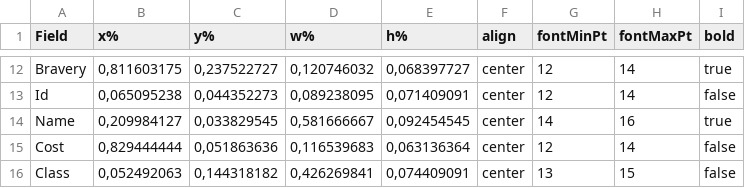
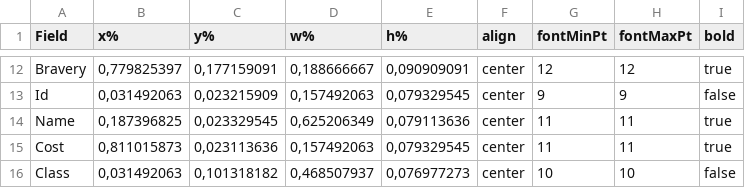
Before and after one commit to mscalvi/TheFactory, a CSV file: GeradorCartas - Guildas/Assets/Templates/fields_CharacterModel2.csv, drawn as a sheet; only a part is shown, gaps mark what is left out; the diff covers the shown part only; the diff names each change by its address in the sheet, - before the commit and + after, or states it on an @@ line.

```diff
--- a/GeradorCartas - Guildas/Assets/Templates/fields_CharacterModel2.csv
+++ b/GeradorCartas - Guildas/Assets/Templates/fields_CharacterModel2.csv
-B12 (x%): 0,811603175
+B12 (x%): 0,779825397
-C12 (y%): 0,237522727
+C12 (y%): 0,177159091
-D12 (w%): 0,120746032
+D12 (w%): 0,188666667
-E12 (h%): 0,068397727
+E12 (h%): 0,090909091
-H12 (fontMaxPt): 14
+H12 (fontMaxPt): 12
-B13 (x%): 0,065095238
+B13 (x%): 0,031492063
-C13 (y%): 0,044352273
+C13 (y%): 0,023215909
-D13 (w%): 0,089238095
+D13 (w%): 0,157492063
-E13 (h%): 0,071409091
+E13 (h%): 0,079329545
-G13 (fontMinPt): 12
+G13 (fontMinPt): 9
-H13 (fontMaxPt): 14
+H13 (fontMaxPt): 9
-B14 (x%): 0,209984127
+B14 (x%): 0,187396825
-C14 (y%): 0,033829545
+C14 (y%): 0,023329545
-D14 (w%): 0,581666667
+D14 (w%): 0,625206349
-E14 (h%): 0,092454545
+E14 (h%): 0,079113636
-G14 (fontMinPt): 14
+G14 (fontMinPt): 11
-H14 (fontMaxPt): 16
+H14 (fontMaxPt): 11
-B15 (x%): 0,829444444
+B15 (x%): 0,811015873
-C15 (y%): 0,051863636
+C15 (y%): 0,023113636
-D15 (w%): 0,116539683
+D15 (w%): 0,157492063
-E15 (h%): 0,063136364
+E15 (h%): 0,079329545
-G15 (fontMinPt): 12
+G15 (fontMinPt): 11
-H15 (fontMaxPt): 14
+H15 (fontMaxPt): 11
-I15 (bold): false
+I15 (bold): true
-B16 (x%): 0,052492063
+B16 (x%): 0,031492063
-C16 (y%): 0,144318182
+C16 (y%): 0,101318182
-D16 (w%): 0,426269841
+D16 (w%): 0,468507937
-E16 (h%): 0,074409091
+E16 (h%): 0,076977273
-G16 (fontMinPt): 13
+G16 (fontMinPt): 10
-H16 (fontMaxPt): 15
+H16 (fontMaxPt): 10
```
Also changed, not shown: 65 edited cells elsewhere in this file, 10 other files.
